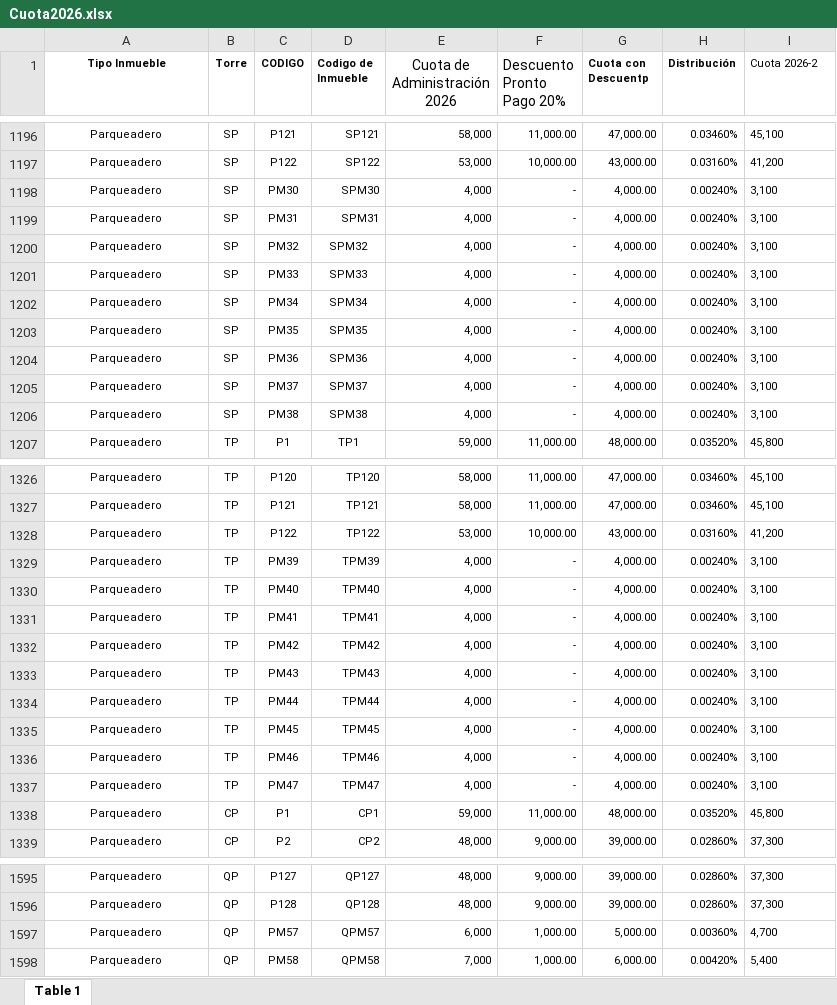
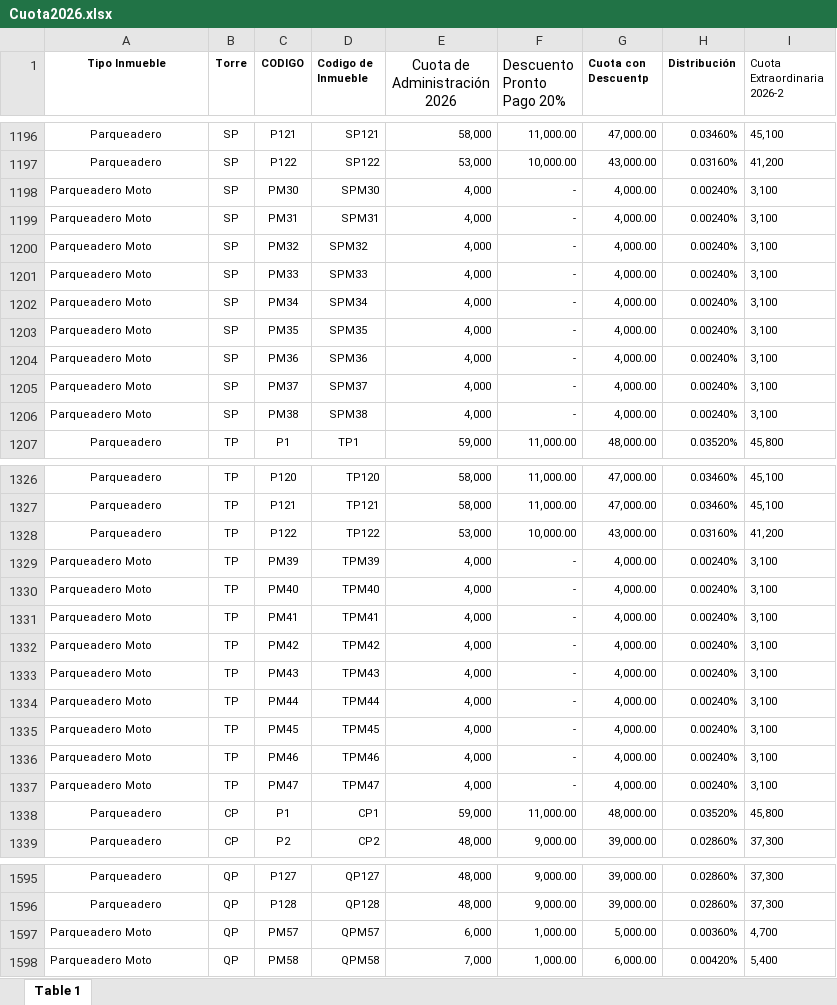
Before and after one commit to SSH-Excelencia/ssh-excelencia.github.io, an Excel workbook: App_Inmuebles_Automatico/Cuota2026.xlsx, sheet Table 1, drawn as a sheet; only a part is shown, gaps mark what is left out; values as stored, in another font and other column widths than the file's, no borders; the diff covers the shown part only; the diff names each change by its address in the sheet, - before the commit and + after, or states it on an @@ line.

Commit message:
Add files via upload

```diff
--- a/App_Inmuebles_Automatico/Cuota2026.xlsx (sheet Table 1)
+++ b/App_Inmuebles_Automatico/Cuota2026.xlsx (sheet Table 1)
-I1: Cuota 2026-2
+I1: Cuota Extraordinaria 2026-2
-A1198:A1206 (Tipo Inmueble): Parqueadero
+A1198:A1206 (Tipo Inmueble): Parqueadero Moto
-A1198:A1206 alignment: center
+A1198:A1206 alignment: left
-A1329:A1337 (Tipo Inmueble): Parqueadero
+A1329:A1337 (Tipo Inmueble): Parqueadero Moto
-A1329:A1337 alignment: center
+A1329:A1337 alignment: left
-A1597:A1598 (Tipo Inmueble): Parqueadero
+A1597:A1598 (Tipo Inmueble): Parqueadero Moto
-A1597:A1598 alignment: center
+A1597:A1598 alignment: left
```
Also changed, not shown: 19 edited cells and cell formats elsewhere in this sheet.
